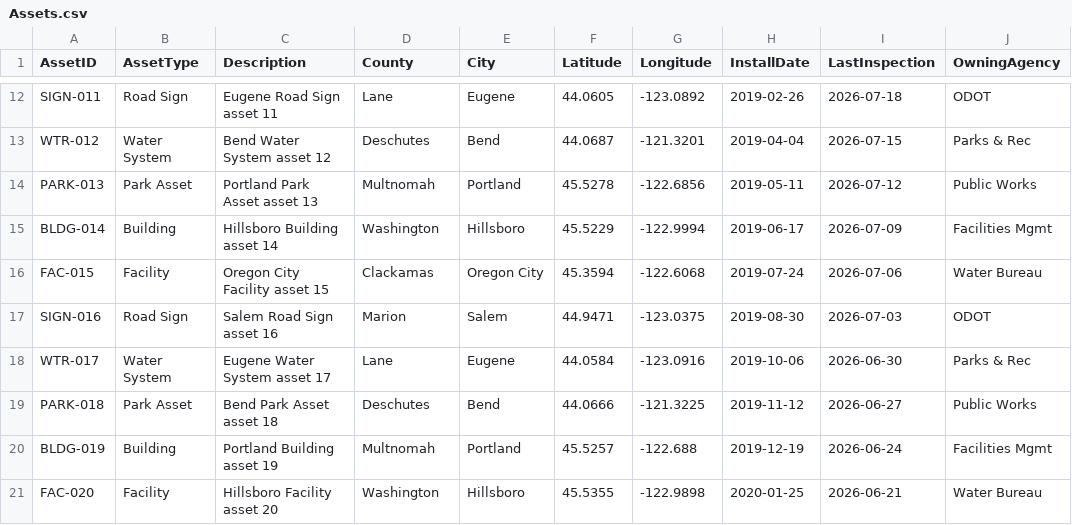
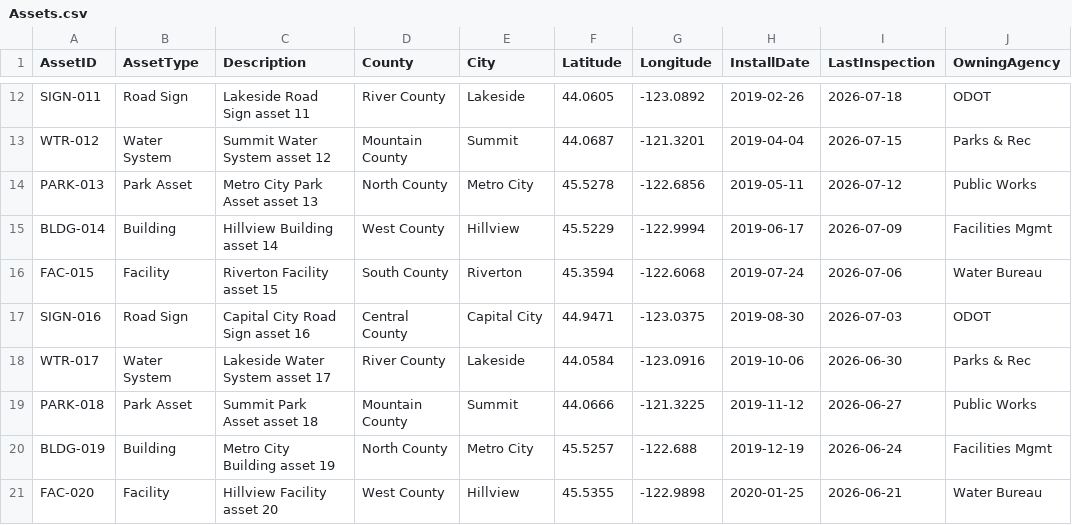
Before and after one commit to MSPFE2019/Power-Platform-Field-Inspection-Demo, a CSV file: datasource/sample-data/Assets.csv, drawn as a sheet; only a part is shown, gaps mark what is left out; the diff covers the shown part only.

```diff
--- a/datasource/sample-data/Assets.csv
+++ b/datasource/sample-data/Assets.csv
@@ -12,10 +12,10 @@
-"SIGN-011","Road Sign","Eugene Road Sign asset 11","Lane","Eugene","44.0605","-123.0892","2019-02-26","2026-07-18","ODOT"
-"WTR-012","Water System","Bend Water System asset 12","Deschutes","Bend","44.0687","-121.3201","2019-04-04","2026-07-15","Parks & Rec"
-"PARK-013","Park Asset","Portland Park Asset asset 13","Multnomah","Portland","45.5278","-122.6856","2019-05-11","2026-07-12","Public Works"
-"BLDG-014","Building","Hillsboro Building asset 14","Washington","Hillsboro","45.5229","-122.9994","2019-06-17","2026-07-09","Facilities Mgmt"
-"FAC-015","Facility","Oregon City Facility asset 15","Clackamas","Oregon City","45.3594","-122.6068","2019-07-24","2026-07-06","Water Bureau"
-"SIGN-016","Road Sign","Salem Road Sign asset 16","Marion","Salem","44.9471","-123.0375","2019-08-30","2026-07-03","ODOT"
-"WTR-017","Water System","Eugene Water System asset 17","Lane","Eugene","44.0584","-123.0916","2019-10-06","2026-06-30","Parks & Rec"
-"PARK-018","Park Asset","Bend Park Asset asset 18","Deschutes","Bend","44.0666","-121.3225","2019-11-12","2026-06-27","Public Works"
-"BLDG-019","Building","Portland Building asset 19","Multnomah","Portland","45.5257","-122.688","2019-12-19","2026-06-24","Facilities Mgmt"
-"FAC-020","Facility","Hillsboro Facility asset 20","Washington","Hillsboro","45.5355","-122.9898","2020-01-25","2026-06-21","Water Bureau"
+"SIGN-011","Road Sign","Lakeside Road Sign asset 11","River County","Lakeside","44.0605","-123.0892","2019-02-26","2026-07-18","ODOT"
+"WTR-012","Water System","Summit Water System asset 12","Mountain County","Summit","44.0687","-121.3201","2019-04-04","2026-07-15","Parks & Rec"
+"PARK-013","Park Asset","Metro City Park Asset asset 13","North County","Metro City","45.5278","-122.6856","2019-05-11","2026-07-12","Public Works"
+"BLDG-014","Building","Hillview Building asset 14","West County","Hillview","45.5229","-122.9994","2019-06-17","2026-07-09","Facilities Mgmt"
+"FAC-015","Facility","Riverton Facility asset 15","South County","Riverton","45.3594","-122.6068","2019-07-24","2026-07-06","Water Bureau"
+"SIGN-016","Road Sign","Capital City Road Sign asset 16","Central County","Capital City","44.9471","-123.0375","2019-08-30","2026-07-03","ODOT"
+"WTR-017","Water System","Lakeside Water System asset 17","River County","Lakeside","44.0584","-123.0916","2019-10-06","2026-06-30","Parks & Rec"
+"PARK-018","Park Asset","Summit Park Asset asset 18","Mountain County","Summit","44.0666","-121.3225","2019-11-12","2026-06-27","Public Works"
+"BLDG-019","Building","Metro City Building asset 19","North County","Metro City","45.5257","-122.688","2019-12-19","2026-06-24","Facilities Mgmt"
+"FAC-020","Facility","Hillview Facility asset 20","West County","Hillview","45.5355","-122.9898","2020-01-25","2026-06-21","Water Bureau"
```
Also changed, not shown: 90 edited cells elsewhere in this file, datasource/sample-data/FieldIssues.csv, 19 other files.
